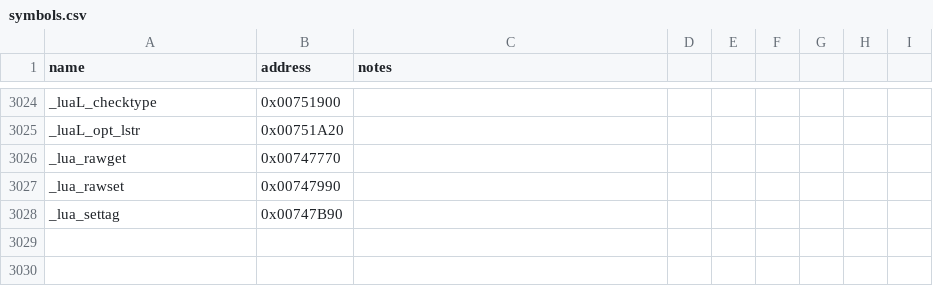
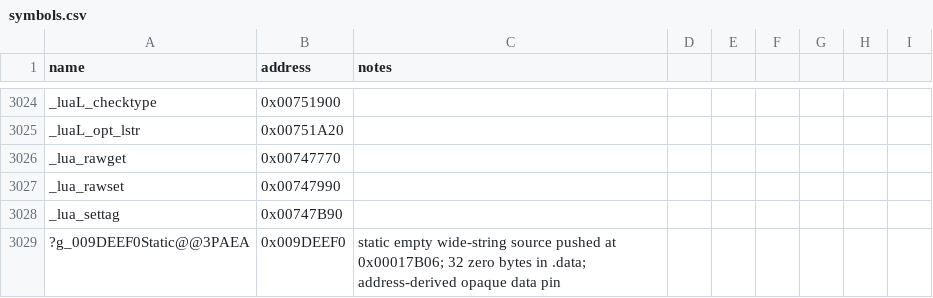
Before and after one commit to NotNBR/Open-BFME-2, a CSV file: reverse/symbols.csv, drawn as a sheet; only a part is shown, gaps mark what is left out; the diff names each change by its address in the sheet, - before the commit and + after, or states it on an @@ line.

Commit message:
Recover ?init@Rva00017B00StringInit 33B @0x00017B00 as opaque in-place wide-string initializer; served DN names refuted (retail calls rowed copy ctor 0x0000EA90); 1 data pin

```diff
--- a/reverse/symbols.csv
+++ b/reverse/symbols.csv
+row 3029: ?g_009DEEF0Static@@3PAEA | 0x009DEEF0 | static empty wide-string source pushed at 0x00017B06; 32 zero bytes in .data; address-derived opaque data pin
```
Also changed, not shown: 2 other files.
